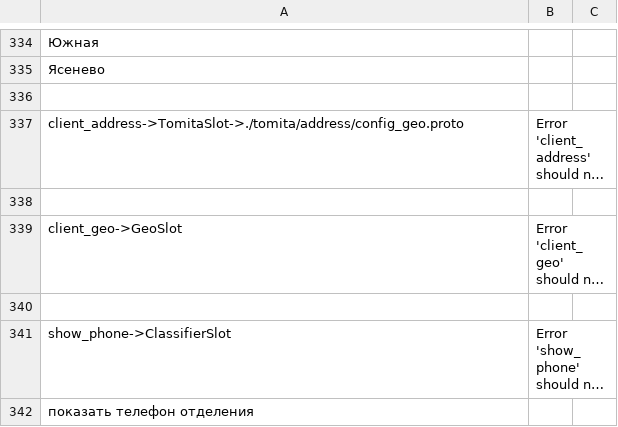
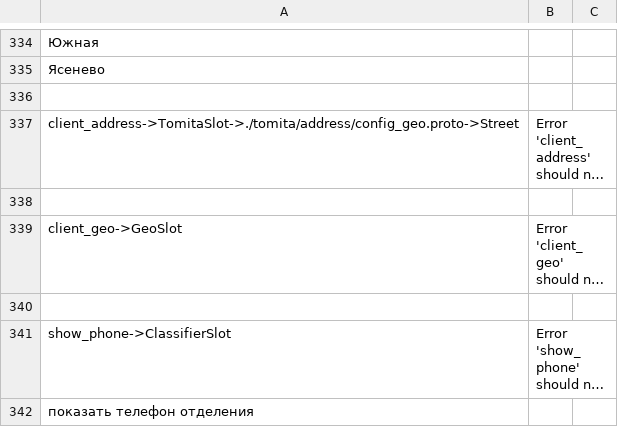
Before and after one commit to deeppavlov/sberdemo, a TSV file: slots_definitions.tsv, drawn as a sheet; only a part is shown, gaps mark what is left out; long unchanged cells end in …; the diff names each change by its address in the sheet, - before the commit and + after, or states it on an @@ line.

Commit message:
feat: TomitaSlot implemented

```diff
--- a/slots_definitions.tsv
+++ b/slots_definitions.tsv
-A337: client_address->TomitaSlot->./tomita/address/config_geo.proto
+A337: client_address->TomitaSlot->./tomita/address/config_geo.proto->Street
```
Also changed, not shown: 10 other files.
